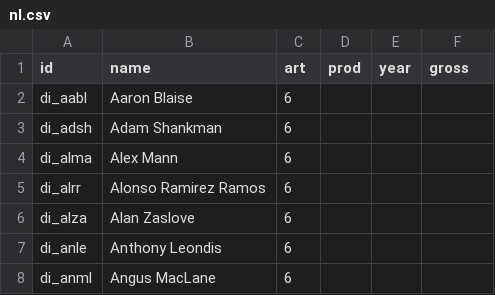
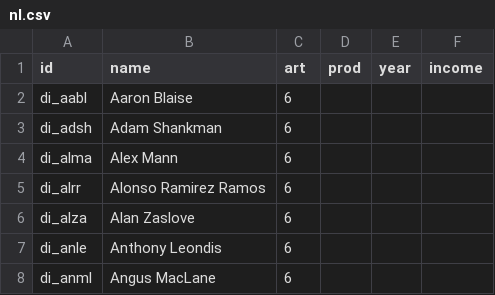
Before and after one commit to tinomarst/pixar-226305, a CSV file: daten/nl.csv, drawn as a sheet; only a part is shown.

```diff
--- a/daten/nl.csv
+++ b/daten/nl.csv
@@ -1,2 +1,2 @@
-id,name,art,prod,year,gross
+id,name,art,prod,year,income
 di_aabl,Aaron Blaise,6,,,
```
Also changed, not shown: daten/el_fig.csv.
